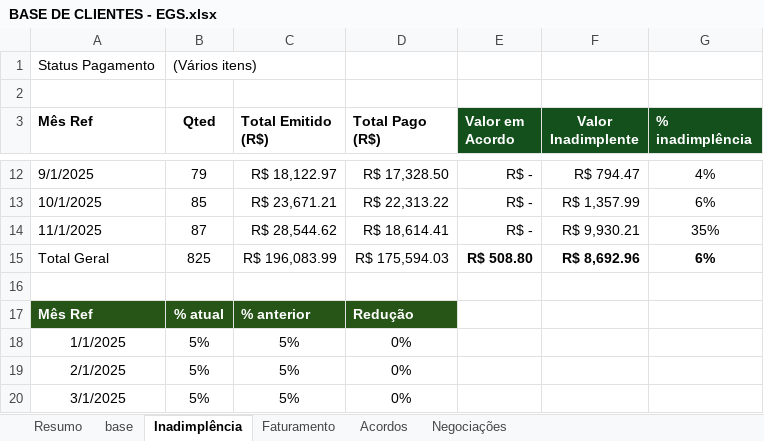
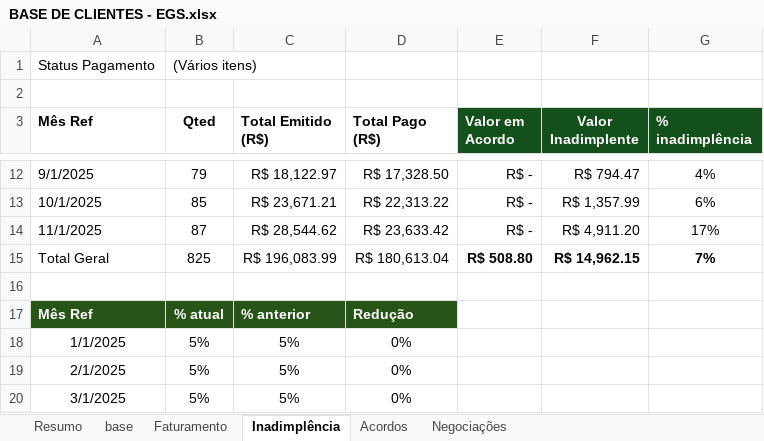
Before and after one commit to stefanprati-rgb/hube-powerbi-manager, an Excel workbook: arquivos/BASE DE CLIENTES - EGS.xlsx, sheet Inadimplência, drawn as a sheet; only a part is shown, gaps mark what is left out; values as stored, in another font and other column widths than the file's, no borders; charts and pictures not drawn; the diff names each change by its address in the sheet, - before the commit and + after, or states it on an @@ line.

```diff
--- a/arquivos/BASE DE CLIENTES - EGS.xlsx (sheet Inadimplência)
+++ b/arquivos/BASE DE CLIENTES - EGS.xlsx (sheet Inadimplência)
@@ sheet tab order changed: Resumo | base | Faturamento | Inadimplência | Acordos | Negociações @@
-D14 (Total Pago (R$)): R$ 18,614.41
+D14 (Total Pago (R$)): R$ 23,633.42
-F14 (Valor Inadimplente): R$ 9,930.21
+F14 (Valor Inadimplente): R$ 4,911.20
-G14 (% inadimplência): 35%
+G14 (% inadimplência): 17%
-D15 (Total Pago (R$)): R$ 175,594.03
+D15 (Total Pago (R$)): R$ 180,613.04
-F15 (Valor Inadimplente): R$ 8,692.96
+F15 (Valor Inadimplente): R$ 14,962.15
-G15 (% inadimplência): 6%
+G15 (% inadimplência): 7%
```
Also changed, not shown: sheet Faturamento, sheet Acordos, sheet base, formulas that keep their value, hidden cells, 10 other files.
